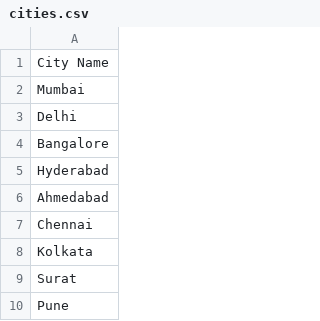
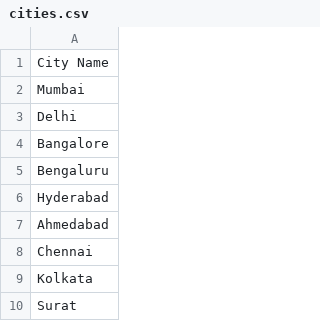
Before and after one commit to Highimpacttalent/HighImpactTalent, a CSV file: client/public/cities.csv, drawn as a sheet; only a part is shown; the shorter side is filled out with more unchanged rows; the diff names each change by its address in the sheet, - before the commit and + after, or states it on an @@ line.

```diff
--- a/client/public/cities.csv
+++ b/client/public/cities.csv
+row 5: Bengaluru
```
Also changed, not shown: 3 other files.
